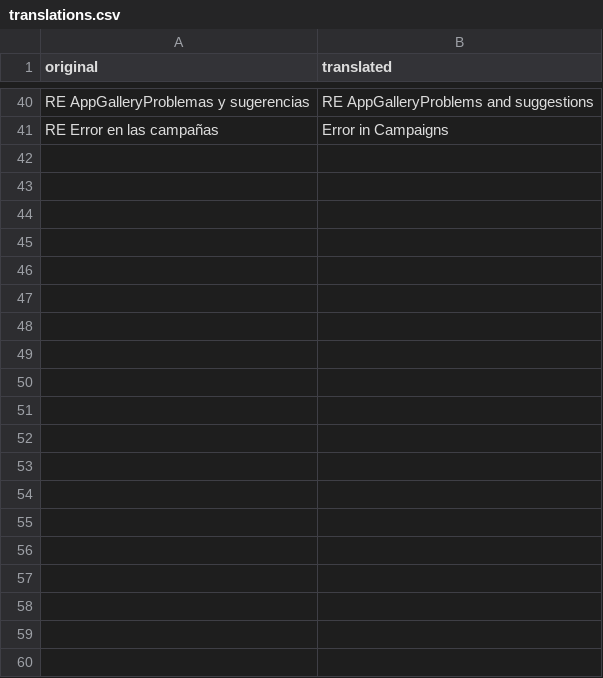
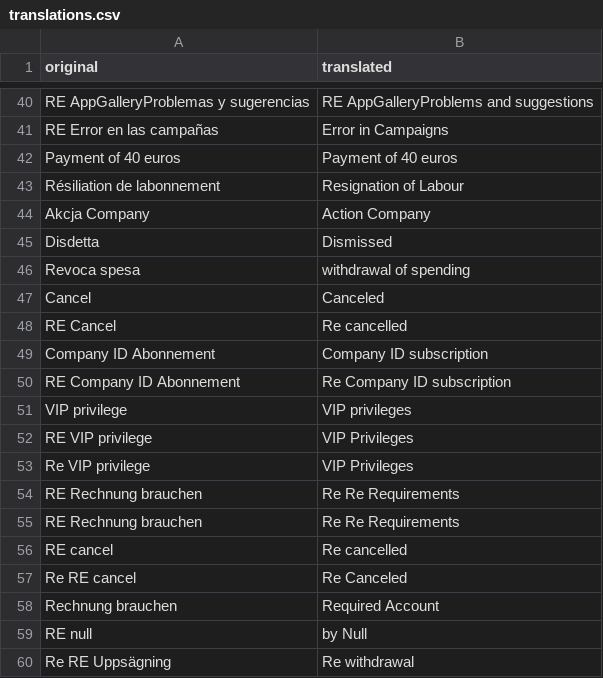
Before and after one commit to AdamTCollins/CS4125, a CSV file: translations.csv, drawn as a sheet; only a part is shown, gaps mark what is left out; the diff covers the shown part only; the diff names each change by its address in the sheet, - before the commit and + after, or states it on an @@ line.

```diff
--- a/translations.csv
+++ b/translations.csv
+row 42: Payment of 40 euros | Payment of 40 euros
+row 43: Résiliation de labonnement | Resignation of Labour
+row 44: Akcja Company | Action Company
+row 45: Disdetta | Dismissed
+row 46: Revoca spesa | withdrawal of spending
+row 47: Cancel | Canceled
+row 48: RE Cancel | Re cancelled
+row 49: Company ID Abonnement | Company ID subscription
+row 50: RE Company ID Abonnement | Re Company ID subscription
+row 51: VIP privilege | VIP privileges
+row 52: RE VIP privilege | VIP Privileges
+row 53: Re VIP privilege | VIP Privileges
+row 54: RE Rechnung brauchen | Re Re Requirements
+row 55: RE Rechnung brauchen | Re Re Requirements
+row 56: RE cancel | Re cancelled
+row 57: Re RE cancel | Re Canceled
+row 58: Rechnung brauchen | Required Account
+row 59: RE null | by Null
+row 60: Re RE Uppsägning | Re withdrawal
```
Also changed, not shown: 11 added rows elsewhere in this file, 2 other files.
